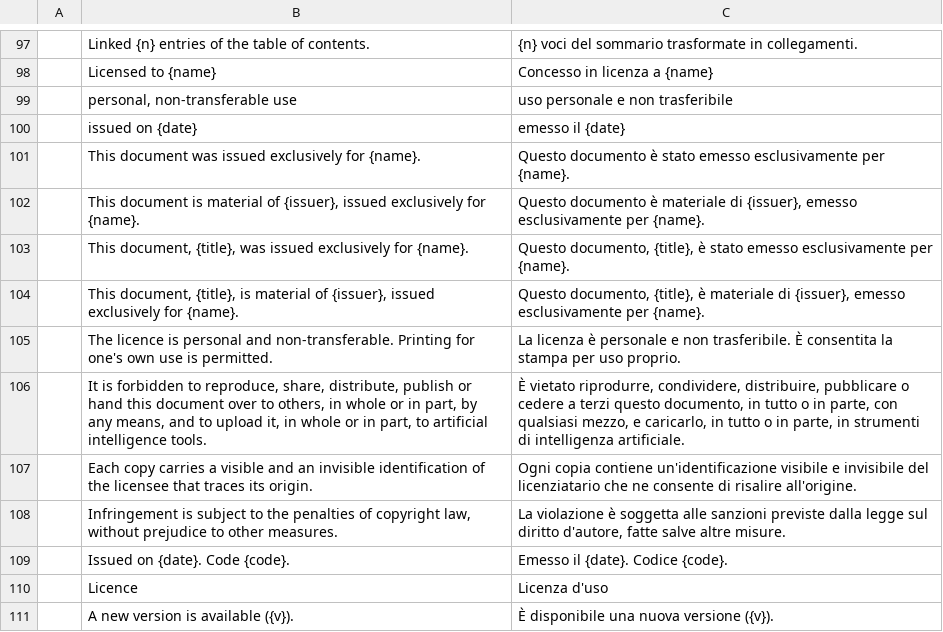
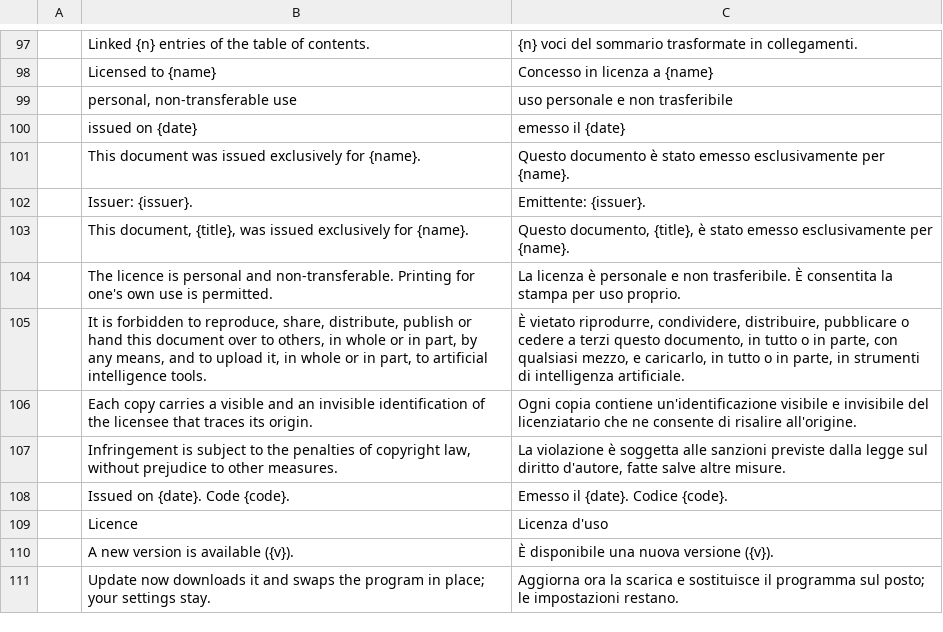
Before and after one commit to contato846/pdfcraft, a TSV file: crates/ui-egui/src/i18n/house/it.tsv, drawn as a sheet; only a part is shown, gaps mark what is left out; the shorter side is filled out with more unchanged rows.

```diff
--- a/crates/ui-egui/src/i18n/house/it.tsv
+++ b/crates/ui-egui/src/i18n/house/it.tsv
@@ -101,5 +101,4 @@
 	This document was issued exclusively for {name}.	Questo documento è stato emesso esclusivamente per {name}.
-	This document is material of {issuer}, issued exclusively for {name}.	Questo documento è materiale di {issuer}, emesso esclusivamente per {name}.
+	Issuer: {issuer}.	Emittente: {issuer}.
 	This document, {title}, was issued exclusively for {name}.	Questo documento, {title}, è stato emesso esclusivamente per {name}.
-	This document, {title}, is material of {issuer}, issued exclusively for {name}.	Questo documento, {title}, è materiale di {issuer}, emesso esclusivamente per {name}.
 	The licence is personal and non-transferable. Printing for one's own use is permitted.	La licenza è personale e non trasferibile. È consentita la stampa per uso proprio.
```
Also changed, not shown: crates/ui-egui/src/i18n/house/de.tsv, crates/ui-egui/src/i18n/house/es.tsv, 6 other files.
